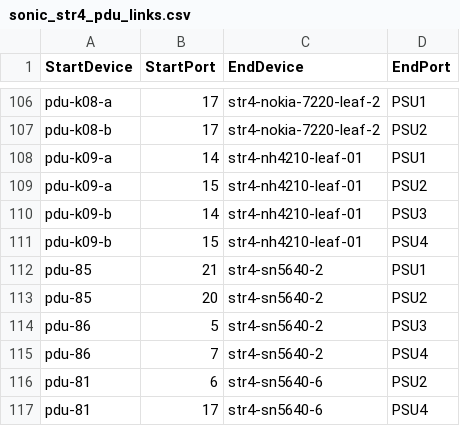
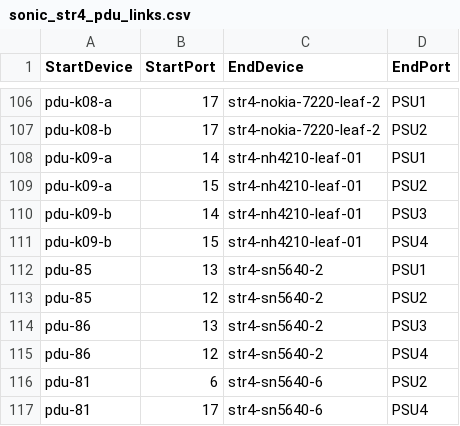
Before and after one commit to sonic-net/sonic-mgmt, a CSV file: ansible/files/sonic_str4_pdu_links.csv, drawn as a sheet; only a part is shown, gaps mark what is left out.

```diff
--- a/ansible/files/sonic_str4_pdu_links.csv
+++ b/ansible/files/sonic_str4_pdu_links.csv
@@ -111,6 +111,6 @@ pdu-k09-b,14,str4-nh4210-leaf-01,PSU3
 pdu-k09-b,15,str4-nh4210-leaf-01,PSU4
-pdu-85,21,str4-sn5640-2,PSU1
-pdu-85,20,str4-sn5640-2,PSU2
-pdu-86,5,str4-sn5640-2,PSU3
-pdu-86,7,str4-sn5640-2,PSU4
+pdu-85,13,str4-sn5640-2,PSU1
+pdu-85,12,str4-sn5640-2,PSU2
+pdu-86,13,str4-sn5640-2,PSU3
+pdu-86,12,str4-sn5640-2,PSU4
 pdu-81,6,str4-sn5640-6,PSU2
```
Also changed, not shown: ansible/files/sonic_str5_pdu_links.csv.
